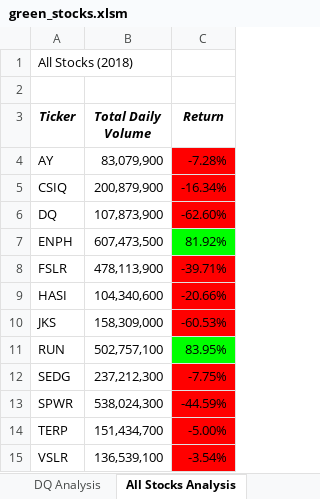
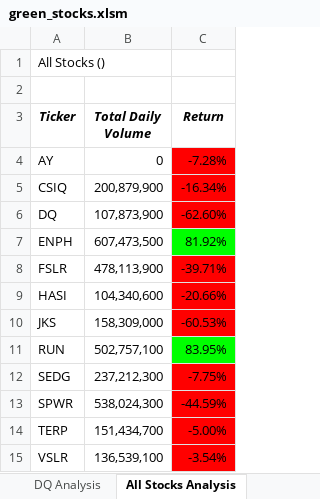
Before and after one commit to Amanda-Palenchar/Stock-Analysis, an Excel workbook: green_stocks.xlsm, sheet All Stocks Analysis, drawn as a sheet; values as stored, in another font and other column widths than the file's, no borders; charts and pictures not drawn; the diff names each change by its address in the sheet, - before the commit and + after, or states it on an @@ line.

Commit message:
Add files via upload

```diff
--- a/green_stocks.xlsm (sheet All Stocks Analysis)
+++ b/green_stocks.xlsm (sheet All Stocks Analysis)
-A1 (Ticker): All Stocks (2018)
+A1 (Ticker): All Stocks ()
-B4 (Total Daily Volume): 83,079,900
+B4 (Total Daily Volume): 0
```
Also changed, not shown: sheet DQ Analysis, charts or pictures.
